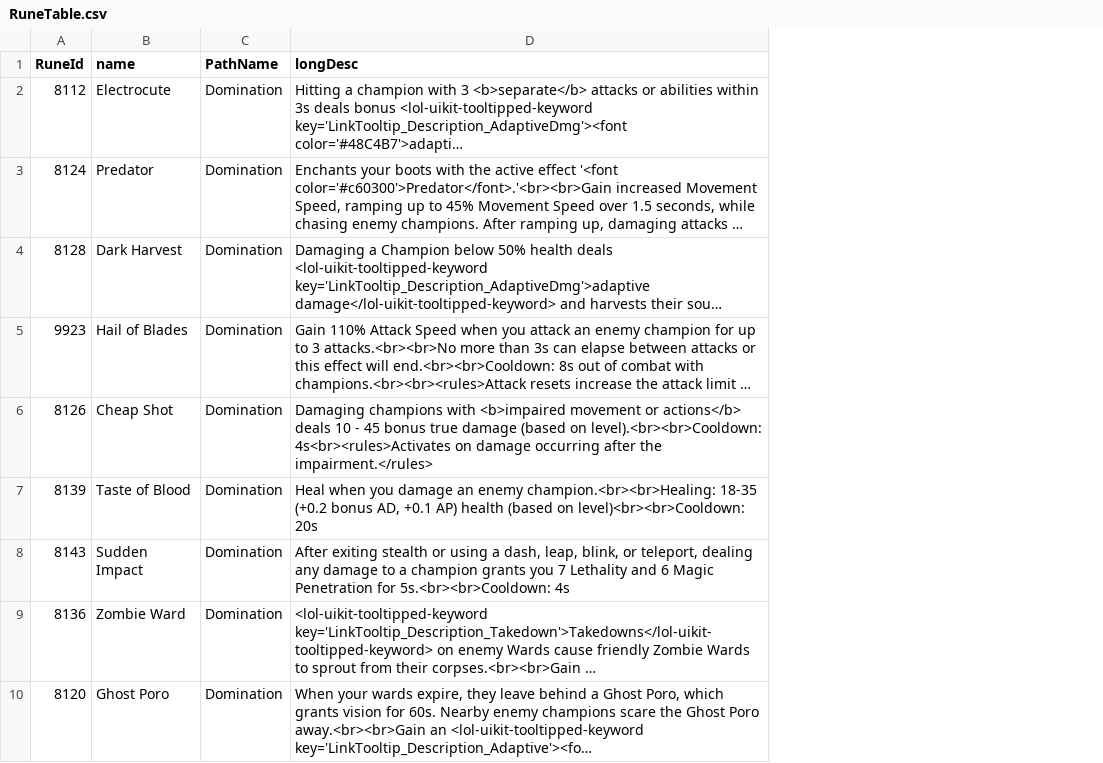
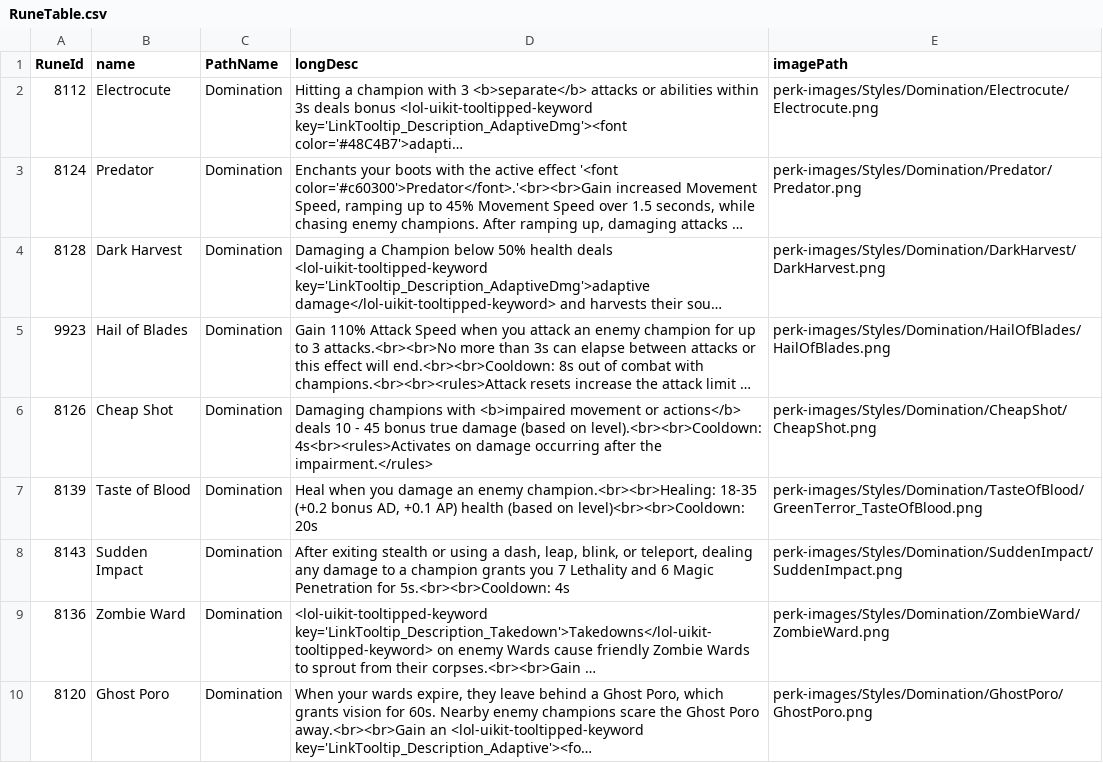
Before and after one commit to JLozensky/LoLStatisticsWebsite, a CSV file: csvFiles/RuneTable.csv, drawn as a sheet; only a part is shown; long unchanged cells end in …; the diff names each change by its address in the sheet, - before the commit and + after, or states it on an @@ line.

Commit message:
updated create table statement and csv files

```diff
--- a/csvFiles/RuneTable.csv
+++ b/csvFiles/RuneTable.csv
+column E (imagePath), rows 2-10: perk-images/Styles/Domination/Electrocute/Electrocute.png | perk-images/Styles/Domination/Predator/Predator.png | perk-images/Styles/Domination/DarkHarvest/DarkHarvest.png | perk-images/Styles/Domination/HailOfBlades/HailOfBlades.png | perk-images/Styles/Domination/CheapShot/CheapShot.png | perk-images/Styles/Domination/TasteOfBlood/GreenTerror_TasteOfBlood.png | perk-images/Styles/Domination/SuddenImpact/SuddenImpact.png | perk-images/Styles/Domination/ZombieWard/ZombieWard.png | perk-images/Styles/Domination/GhostPoro/GhostPoro.png
```
Also changed, not shown: csvFiles/ChampionAdviceTable.csv, csvFiles/SummonerSpellTable.csv, 4 other files.
